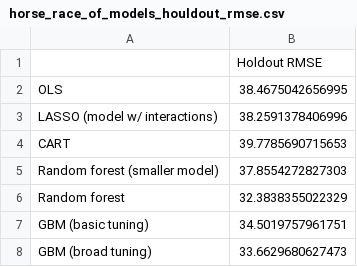
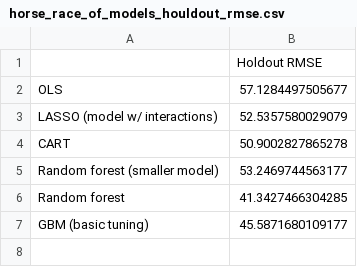
Before and after one commit to utassydv/data_analysis_prediction, a CSV file: airbnb_tokyo/out/horse_race_of_models_houldout_rmse.csv, drawn as a sheet.

```diff
--- a/airbnb_tokyo/out/horse_race_of_models_houldout_rmse.csv
+++ b/airbnb_tokyo/out/horse_race_of_models_houldout_rmse.csv
@@ -1,8 +1,7 @@
 "","Holdout RMSE"
-"OLS",38.4675042656995
-"LASSO (model w/ interactions)",38.2591378406996
-"CART",39.7785690715653
-"Random forest (smaller model)",37.8554272827303
-"Random forest",32.3838355022329
-"GBM (basic tuning)",34.5019757961751
-"GBM (broad tuning)",33.6629680627473
+"OLS",57.1284497505677
+"LASSO (model w/ interactions)",52.5357580029079
+"CART",50.9002827865278
+"Random forest (smaller model)",53.2469744563177
+"Random forest",41.3427466304285
+"GBM (basic tuning)",45.5871680109177
```
Also changed, not shown: airbnb_tokyo/out/horse_race_of_models_cv_rmse.csv, airbnb_tokyo/out/normalized_rmse.csv, 24 other files.
